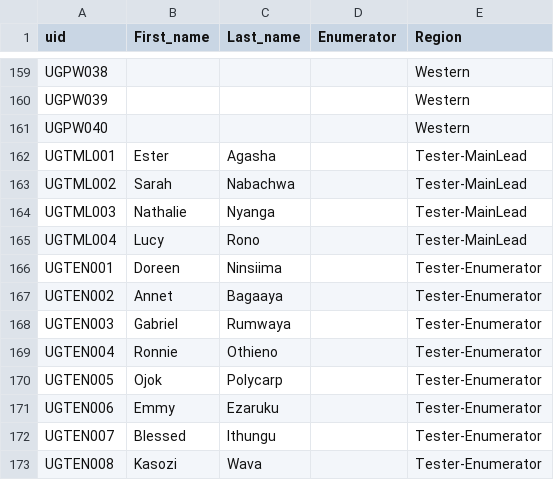
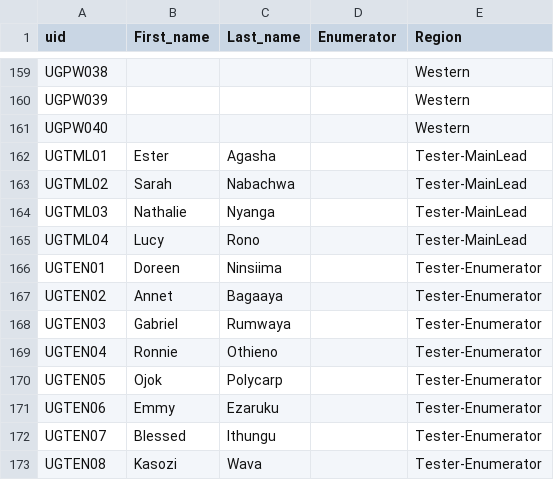
Before and after one commit to awhobbs/financial_literacy_game, a CSV file: uids/Uganda_Pilot_All_Regions.csv, drawn as a sheet; only a part is shown, gaps mark what is left out.

```diff
--- a/uids/Uganda_Pilot_All_Regions.csv
+++ b/uids/Uganda_Pilot_All_Regions.csv
@@ -161,13 +161,13 @@ UGPW039,,,,Western
 UGPW040,,,,Western
-UGTML001,Ester,Agasha,,Tester-MainLead
-UGTML002,Sarah,Nabachwa,,Tester-MainLead
-UGTML003,Nathalie,Nyanga,,Tester-MainLead
-UGTML004,Lucy,Rono,,Tester-MainLead
-UGTEN001,Doreen,Ninsiima,,Tester-Enumerator
-UGTEN002,Annet,Bagaaya,,Tester-Enumerator
-UGTEN003,Gabriel,Rumwaya,,Tester-Enumerator
-UGTEN004,Ronnie,Othieno,,Tester-Enumerator
-UGTEN005,Ojok,Polycarp,,Tester-Enumerator
-UGTEN006,Emmy,Ezaruku,,Tester-Enumerator
-UGTEN007,Blessed,Ithungu,,Tester-Enumerator
-UGTEN008,Kasozi,Wava,,Tester-Enumerator
+UGTML01,Ester,Agasha,,Tester-MainLead
+UGTML02,Sarah,Nabachwa,,Tester-MainLead
+UGTML03,Nathalie,Nyanga,,Tester-MainLead
+UGTML04,Lucy,Rono,,Tester-MainLead
+UGTEN01,Doreen,Ninsiima,,Tester-Enumerator
+UGTEN02,Annet,Bagaaya,,Tester-Enumerator
+UGTEN03,Gabriel,Rumwaya,,Tester-Enumerator
+UGTEN04,Ronnie,Othieno,,Tester-Enumerator
+UGTEN05,Ojok,Polycarp,,Tester-Enumerator
+UGTEN06,Emmy,Ezaruku,,Tester-Enumerator
+UGTEN07,Blessed,Ithungu,,Tester-Enumerator
+UGTEN08,Kasozi,Wava,,Tester-Enumerator
```
Also changed, not shown: uids/Testers_UIDs.csv, 1 other file.
